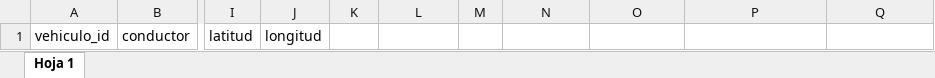
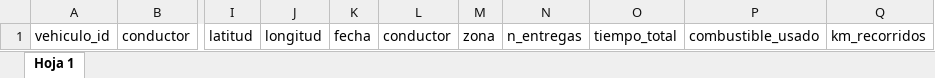
Before and after one commit to KatanaSF/logistica-v5, an Excel workbook: bot.xlsx, sheet Hoja 1, drawn as a sheet; only a part is shown, gaps mark what is left out; values as stored, in another font and other column widths than the file's, no borders; charts and pictures not drawn; the diff names each change by its address in the sheet, - before the commit and + after, or states it on an @@ line.

Commit message:
Add files via upload

```diff
--- a/bot.xlsx (sheet Hoja 1)
+++ b/bot.xlsx (sheet Hoja 1)
-K1: (empty)
+K1: fecha
-L1: (empty)
+L1: conductor
-M1: (empty)
+M1: zona
-N1: (empty)
+N1: n_entregas
-O1: (empty)
+O1: tiempo_total
-P1: (empty)
+P1: combustible_usado
-Q1: (empty)
+Q1: km_recorridos
```
